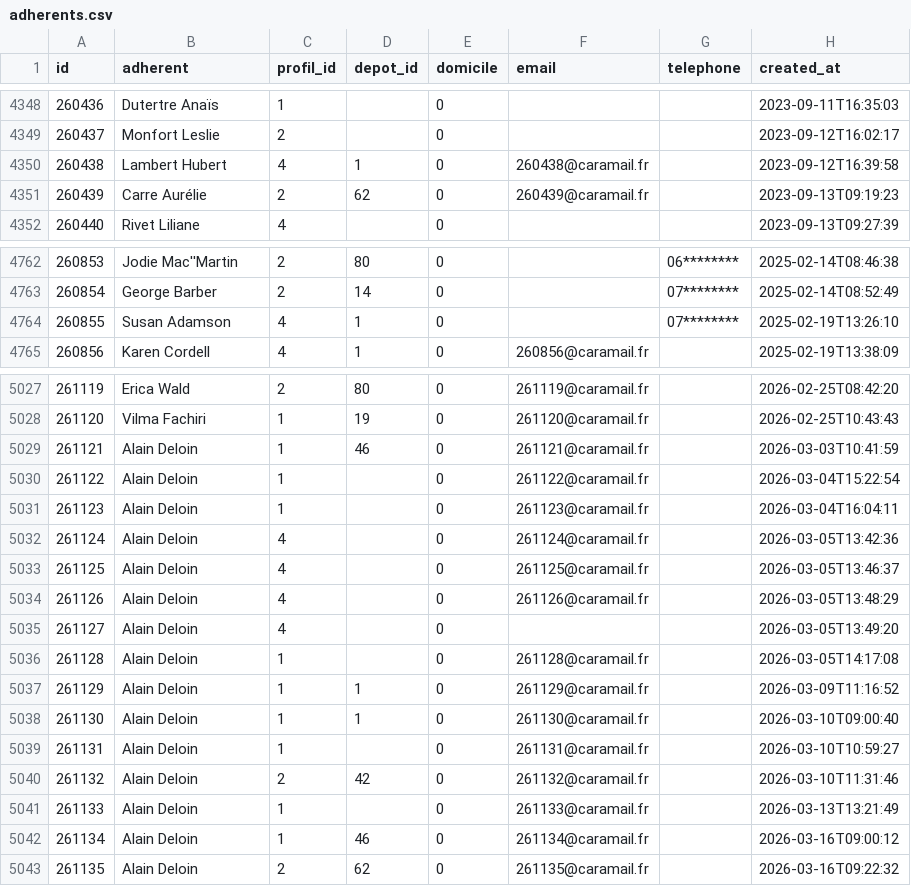
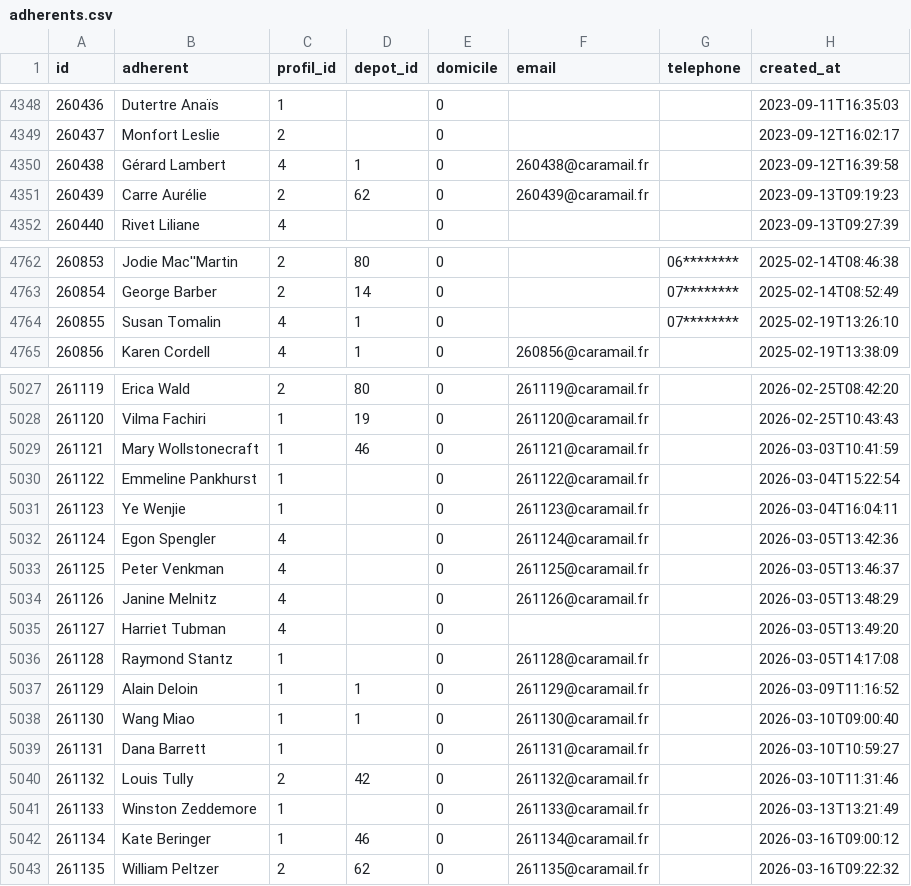
Before and after one commit to medina474/basesdedonnees, a CSV file: data/cocagne/adherents.csv, drawn as a sheet; only a part is shown, gaps mark what is left out; the diff names each change by its address in the sheet, - before the commit and + after, or states it on an @@ line.

Commit message:
user cocagne

```diff
--- a/data/cocagne/adherents.csv
+++ b/data/cocagne/adherents.csv
-B4350 (adherent): Lambert Hubert
+B4350 (adherent): Gérard Lambert
-B4764 (adherent): Susan Adamson
+B4764 (adherent): Susan Tomalin
-B5029 (adherent): Alain Deloin
+B5029 (adherent): Mary Wollstonecraft
-B5030 (adherent): Alain Deloin
+B5030 (adherent): Emmeline Pankhurst
-B5031 (adherent): Alain Deloin
+B5031 (adherent): Ye Wenjie
-B5032 (adherent): Alain Deloin
+B5032 (adherent): Egon Spengler
-B5033 (adherent): Alain Deloin
+B5033 (adherent): Peter Venkman
-B5034 (adherent): Alain Deloin
+B5034 (adherent): Janine Melnitz
-B5035 (adherent): Alain Deloin
+B5035 (adherent): Harriet Tubman
-B5036 (adherent): Alain Deloin
+B5036 (adherent): Raymond Stantz
-B5038 (adherent): Alain Deloin
+B5038 (adherent): Wang Miao
-B5039 (adherent): Alain Deloin
+B5039 (adherent): Dana Barrett
-B5040 (adherent): Alain Deloin
+B5040 (adherent): Louis Tully
-B5041 (adherent): Alain Deloin
+B5041 (adherent): Winston Zeddemore
-B5042 (adherent): Alain Deloin
+B5042 (adherent): Kate Beringer
-B5043 (adherent): Alain Deloin
+B5043 (adherent): William Peltzer
```
Also changed, not shown: 4 other files.
